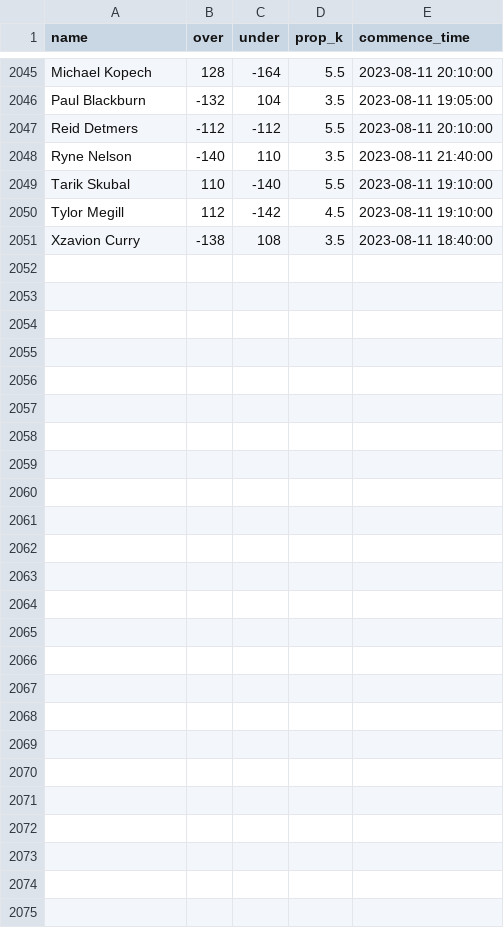
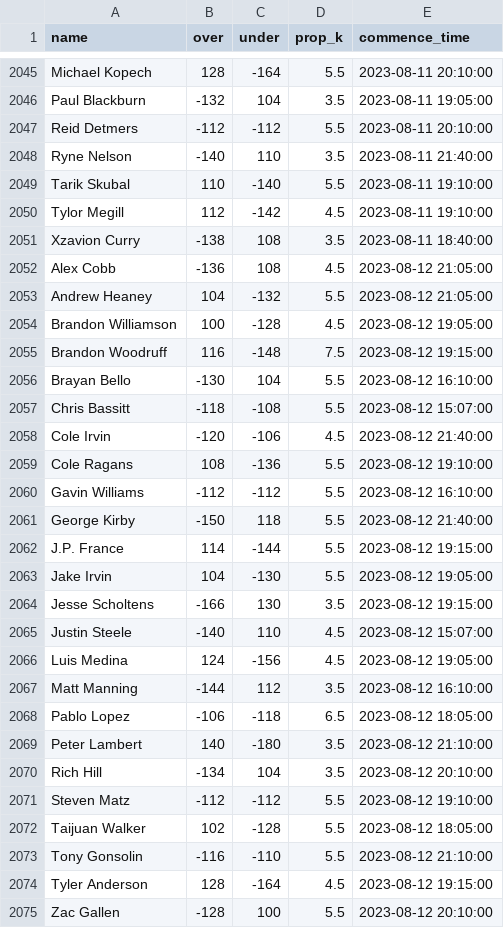
Before and after one commit to amaizehayes/sp-k-prediction-app, a CSV file: output/sp_prop_odds_history.csv, drawn as a sheet; only a part is shown, gaps mark what is left out.

```diff
--- a/output/sp_prop_odds_history.csv
+++ b/output/sp_prop_odds_history.csv
@@ -2051 +2051,25 @@ Tylor Megill,112,-142,4.5,2023-08-11 19:10:00
 Xzavion Curry,-138,108,3.5,2023-08-11 18:40:00
+Alex Cobb,-136,108,4.5,2023-08-12 21:05:00
+Andrew Heaney,104,-132,5.5,2023-08-12 21:05:00
+Brandon Williamson,100,-128,4.5,2023-08-12 19:05:00
+Brandon Woodruff,116,-148,7.5,2023-08-12 19:15:00
+Brayan Bello,-130,104,5.5,2023-08-12 16:10:00
+Chris Bassitt,-118,-108,5.5,2023-08-12 15:07:00
+Cole Irvin,-120,-106,4.5,2023-08-12 21:40:00
+Cole Ragans,108,-136,5.5,2023-08-12 19:10:00
+Gavin Williams,-112,-112,5.5,2023-08-12 16:10:00
+George Kirby,-150,118,5.5,2023-08-12 21:40:00
+J.P. France,114,-144,5.5,2023-08-12 19:15:00
+Jake Irvin,104,-130,5.5,2023-08-12 19:05:00
+Jesse Scholtens,-166,130,3.5,2023-08-12 19:15:00
+Justin Steele,-140,110,4.5,2023-08-12 15:07:00
+Luis Medina,124,-156,4.5,2023-08-12 19:05:00
+Matt Manning,-144,112,3.5,2023-08-12 16:10:00
+Pablo Lopez,-106,-118,6.5,2023-08-12 18:05:00
+Peter Lambert,140,-180,3.5,2023-08-12 21:10:00
+Rich Hill,-134,104,3.5,2023-08-12 20:10:00
+Steven Matz,-112,-112,5.5,2023-08-12 19:10:00
+Taijuan Walker,102,-128,5.5,2023-08-12 18:05:00
+Tony Gonsolin,-116,-110,5.5,2023-08-12 21:10:00
+Tyler Anderson,128,-164,4.5,2023-08-12 19:15:00
+Zac Gallen,-128,100,5.5,2023-08-12 20:10:00
```
Also changed, not shown: output/probable_starter_history.csv, output/probable_starter_today.csv, 10 other files.
